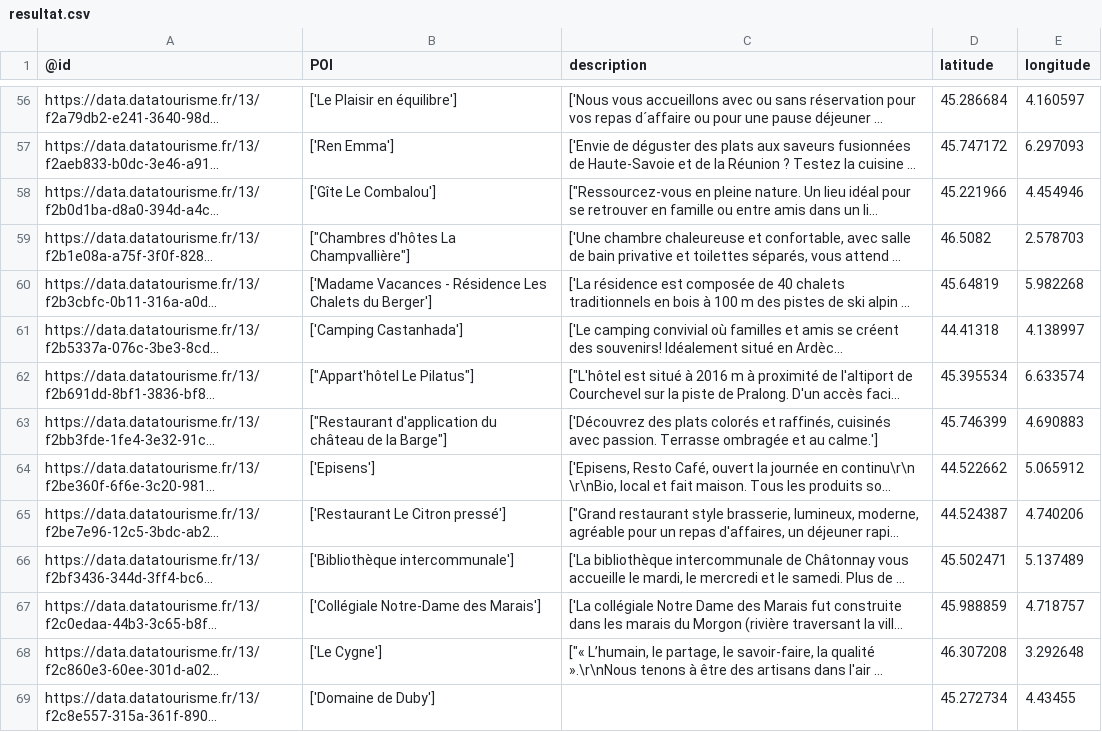
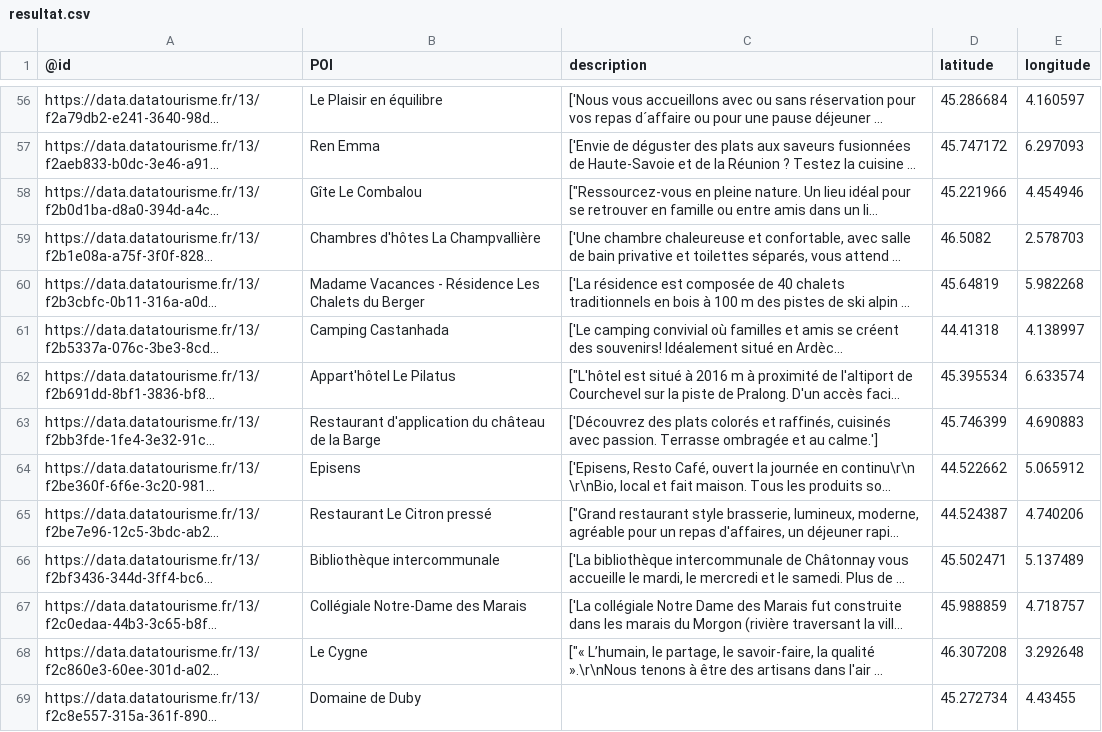
Before and after one commit to python69330/resultat_dataset, a CSV file: resultat.csv, drawn as a sheet; only a part is shown, gaps mark what is left out; long unchanged cells end in …; the diff covers the shown part only; the diff names each change by its address in the sheet, - before the commit and + after, or states it on an @@ line.

```diff
--- a/resultat.csv
+++ b/resultat.csv
-B56 (POI): ['Le Plaisir en équilibre']
+B56 (POI): Le Plaisir en équilibre
-B57 (POI): ['Ren Emma']
+B57 (POI): Ren Emma
-B58 (POI): ['Gîte Le Combalou']
+B58 (POI): Gîte Le Combalou
-B59 (POI): ["Chambres d'hôtes La Champvallière"]
+B59 (POI): Chambres d'hôtes La Champvallière
-B60 (POI): ['Madame Vacances - Résidence Les Chalets du Berger']
+B60 (POI): Madame Vacances - Résidence Les Chalets du Berger
-B61 (POI): ['Camping Castanhada']
+B61 (POI): Camping Castanhada
-B62 (POI): ["Appart'hôtel Le Pilatus"]
+B62 (POI): Appart'hôtel Le Pilatus
-B63 (POI): ["Restaurant d'application du château de la Barge"]
+B63 (POI): Restaurant d'application du château de la Barge
-B64 (POI): ['Episens']
+B64 (POI): Episens
-B65 (POI): ['Restaurant Le Citron pressé']
+B65 (POI): Restaurant Le Citron pressé
-B66 (POI): ['Bibliothèque intercommunale']
+B66 (POI): Bibliothèque intercommunale
-B67 (POI): ['Collégiale Notre-Dame des Marais']
+B67 (POI): Collégiale Notre-Dame des Marais
-B68 (POI): ['Le Cygne']
+B68 (POI): Le Cygne
-B69 (POI): ['Domaine de Duby']
+B69 (POI): Domaine de Duby
```
Also changed, not shown: 79 edited cells elsewhere in this file.
